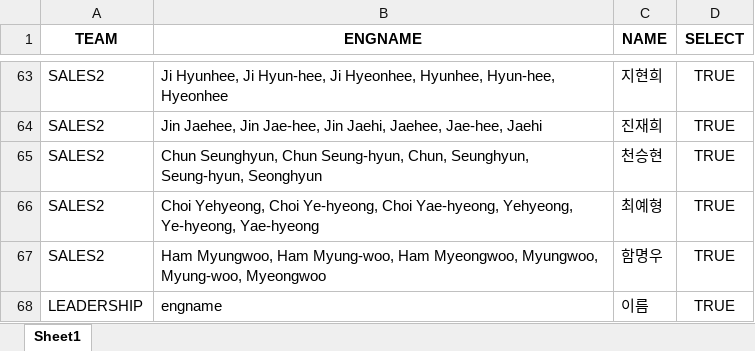
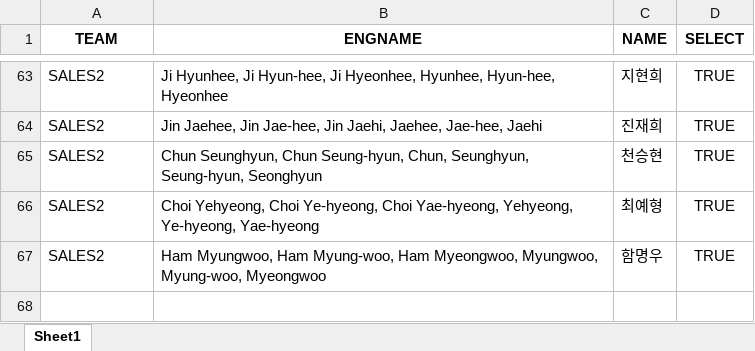
Before and after one commit to nammtaeehyeonn/Nike, an Excel workbook: entry.xlsx, sheet Sheet1, drawn as a sheet; only a part is shown, gaps mark what is left out; values as stored, in another font and other column widths than the file's, no borders; the diff names each change by its address in the sheet, - before the commit and + after, or states it on an @@ line.

```diff
--- a/entry.xlsx (sheet Sheet1)
+++ b/entry.xlsx (sheet Sheet1)
-row 68: LEADERSHIP | engname | 이름 | TRUE
```
Also changed, not shown: 3 other files.
